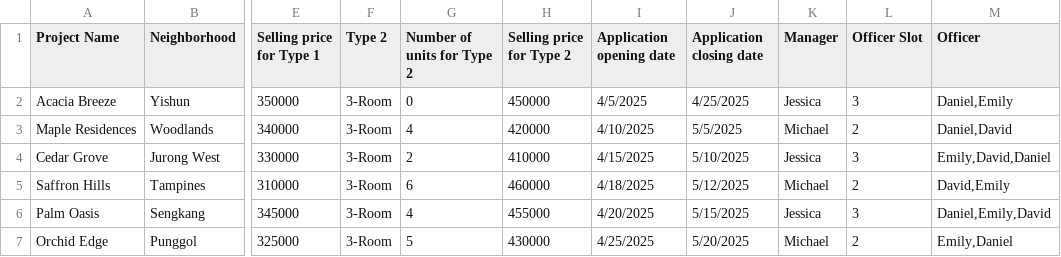
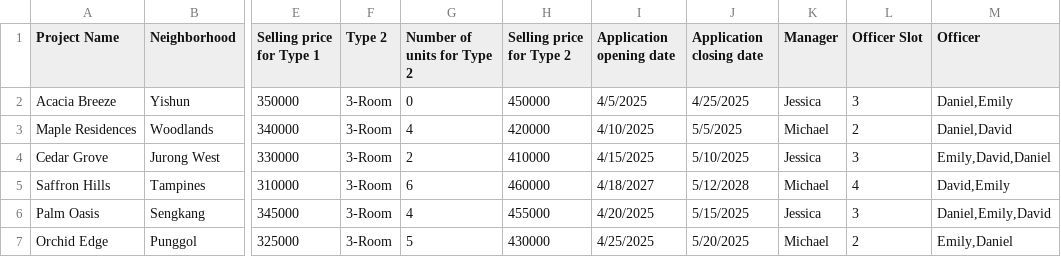
Before and after one commit to JaxChuaJY/SC2002_FCS3_Group2_Assignment, a CSV file: SC2002_FCS3_Group2/data/ProjectList.csv, drawn as a sheet; only a part is shown, gaps mark what is left out; the diff names each change by its address in the sheet, - before the commit and + after, or states it on an @@ line.

Commit message:
Project Registration fixes

```diff
--- a/SC2002_FCS3_Group2/data/ProjectList.csv
+++ b/SC2002_FCS3_Group2/data/ProjectList.csv
-I5 (Application opening date): 4/18/2025
+I5 (Application opening date): 4/18/2027
-J5 (Application closing date): 5/12/2025
+J5 (Application closing date): 5/12/2028
-L5 (Officer Slot): 2
+L5 (Officer Slot): 4
```
Also changed, not shown: 6 other files.
